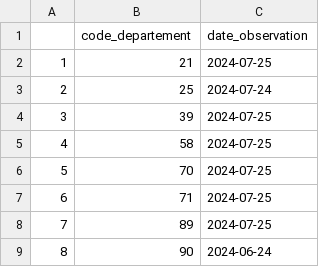
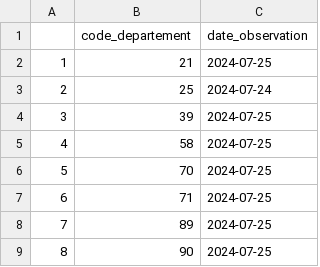
Before and after one commit to OFB-BFC/PRR_ONDE, a CSV file: data/onde_data/dernieres_obs.csv, drawn as a sheet.

```diff
--- a/data/onde_data/dernieres_obs.csv
+++ b/data/onde_data/dernieres_obs.csv
@@ -8,2 +8,2 @@
 "7";"89";"2024-07-25"
-"8";"90";"2024-06-24"
+"8";"90";"2024-07-25"
```
Also changed, not shown: 45 other files.
